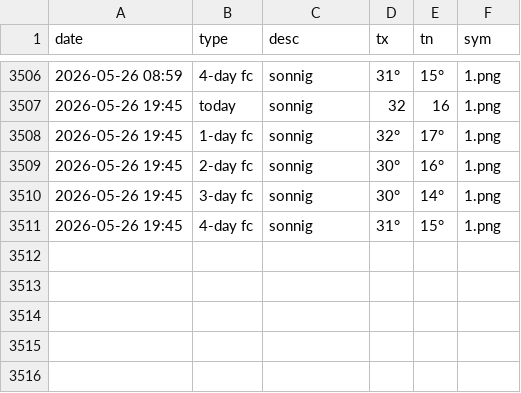
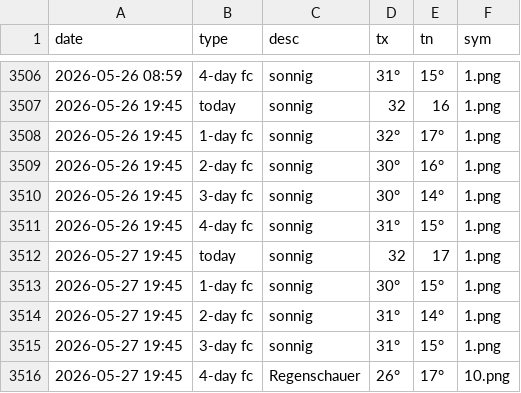
Before and after one commit to amannj/Scrapeo, a CSV file: data/Basel.csv, drawn as a sheet; only a part is shown, gaps mark what is left out.

```diff
--- a/data/Basel.csv
+++ b/data/Basel.csv
@@ -3511 +3511,6 @@ date,type,desc,tx,tn,sym
 2026-05-26 19:45,4-day fc,sonnig,31°,15°,1.png
+2026-05-27 19:45,today,sonnig,32,17,1.png
+2026-05-27 19:45,1-day fc,sonnig,30°,15°,1.png
+2026-05-27 19:45,2-day fc,sonnig,31°,14°,1.png
+2026-05-27 19:45,3-day fc,sonnig,31°,15°,1.png
+2026-05-27 19:45,4-day fc,Regenschauer,26°,17°,10.png
```
Also changed, not shown: data/Bern.csv, data/Brig.csv, 6 other files.
